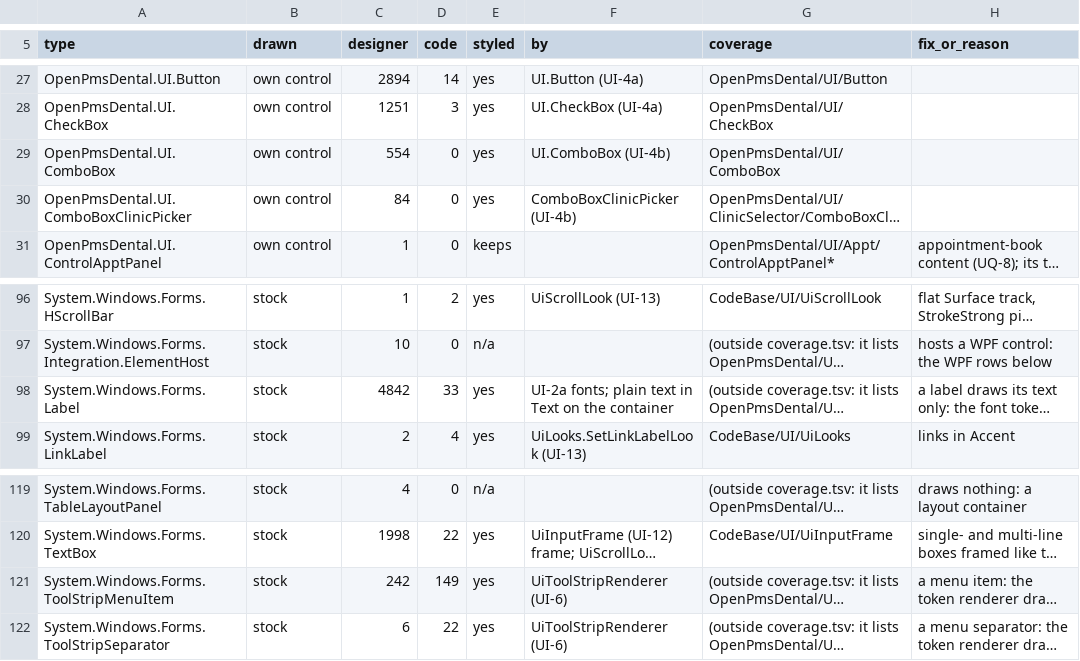
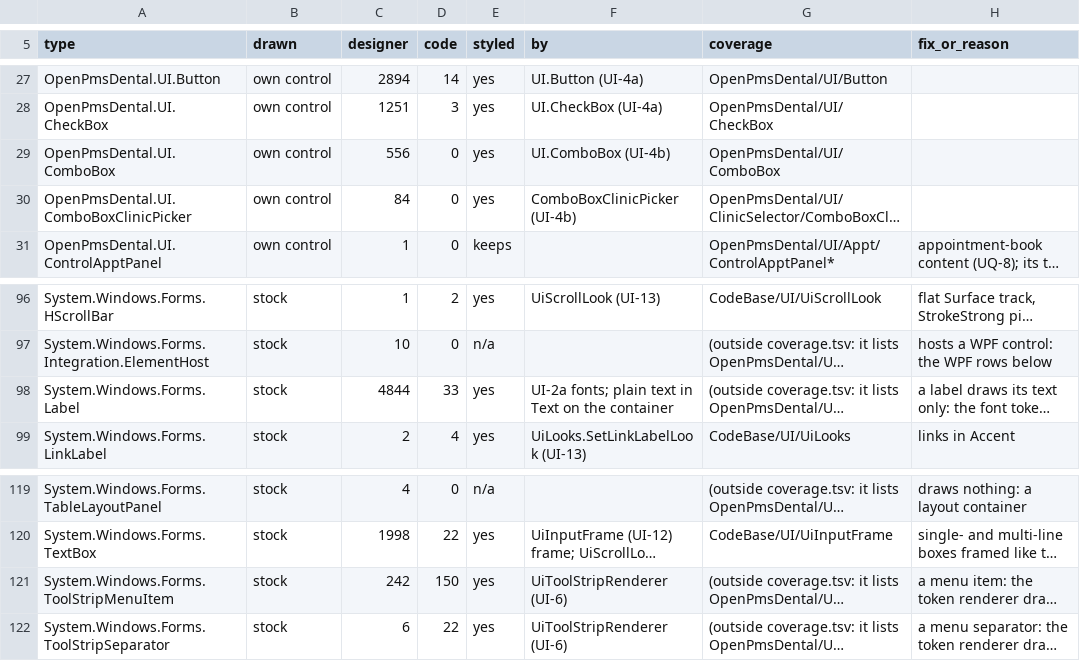
Before and after one commit to Marysville-Dental-Center/OpenPMS-Dental, a TSV file: docs/port-notes/UI-13-inventory.tsv, drawn as a sheet; only a part is shown, gaps mark what is left out; long unchanged cells end in …; the diff names each change by its address in the sheet, - before the commit and + after, or states it on an @@ line.

```diff
--- a/docs/port-notes/UI-13-inventory.tsv
+++ b/docs/port-notes/UI-13-inventory.tsv
-C29 (designer): 554
+C29 (designer): 556
-C98 (designer): 4842
+C98 (designer): 4844
-D121 (code): 149
+D121 (code): 150
```
Also changed, not shown: NoHqTests/Data/brand-kept.tsv, 57 other files.
